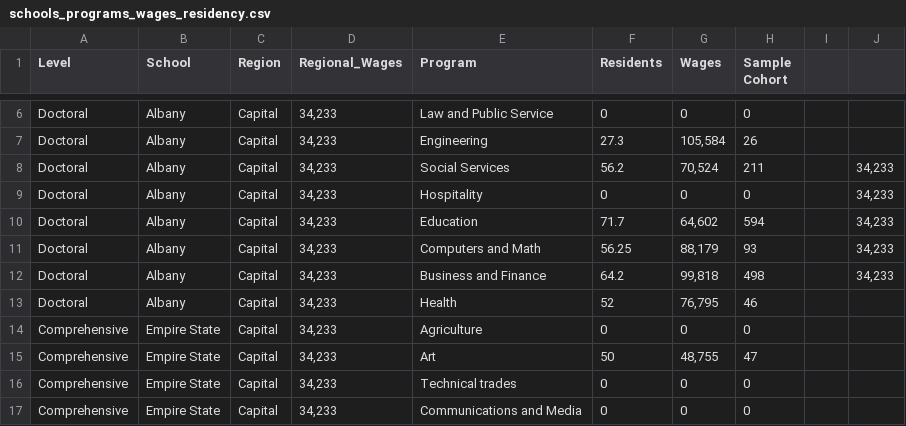
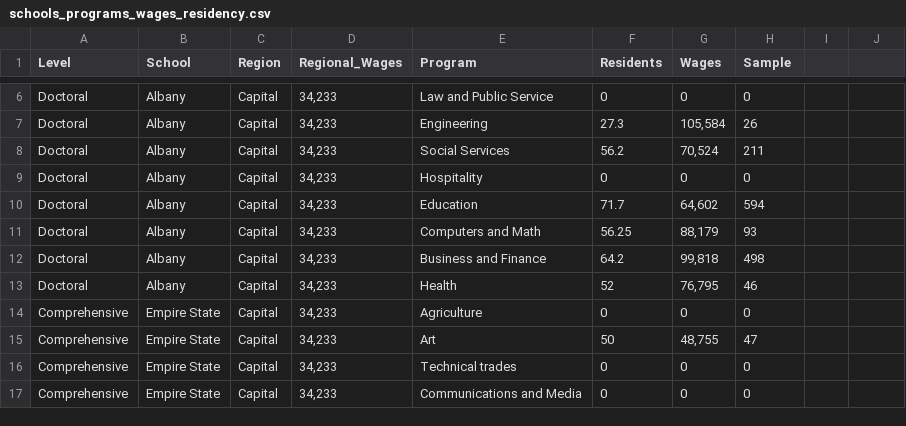
Before and after one commit to geo511-2019/2019-geo511-project-moiraone, a CSV file: docs/schools_programs_wages_residency.csv, drawn as a sheet; only a part is shown, gaps mark what is left out; the diff names each change by its address in the sheet, - before the commit and + after, or states it on an @@ line.

```diff
--- a/docs/schools_programs_wages_residency.csv
+++ b/docs/schools_programs_wages_residency.csv
-H1: Sample Cohort
+H1: Sample
-J8:J12: 34,233
+J8:J12: (empty)
```
Also changed, not shown: 10 other files.
